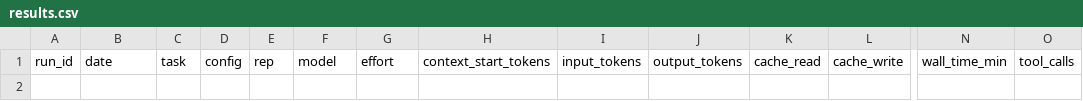
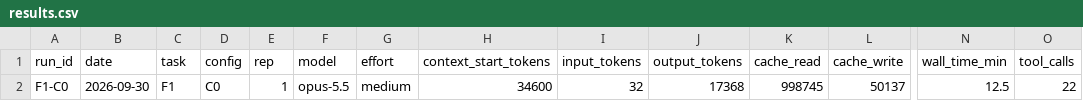
Before and after one commit to hezkiawan/claude-code-eval, a CSV file: claude-code-eval/results.csv, drawn as a sheet; only a part is shown, gaps mark what is left out; rows hold the shown columns only; the diff names each change by its address in the sheet, - before the commit and + after, or states it on an @@ line.

Commit message:
F1-C0 results

```diff
--- a/claude-code-eval/results.csv
+++ b/claude-code-eval/results.csv
+row 2: F1-C0 | 2026-09-30 | F1 | C0 | 1 | opus-5.5 | medium | 34600 | 32 | 17368 | 998745 | 50137 | 12.5 | 22
```
Also changed, not shown: 6 other files.
